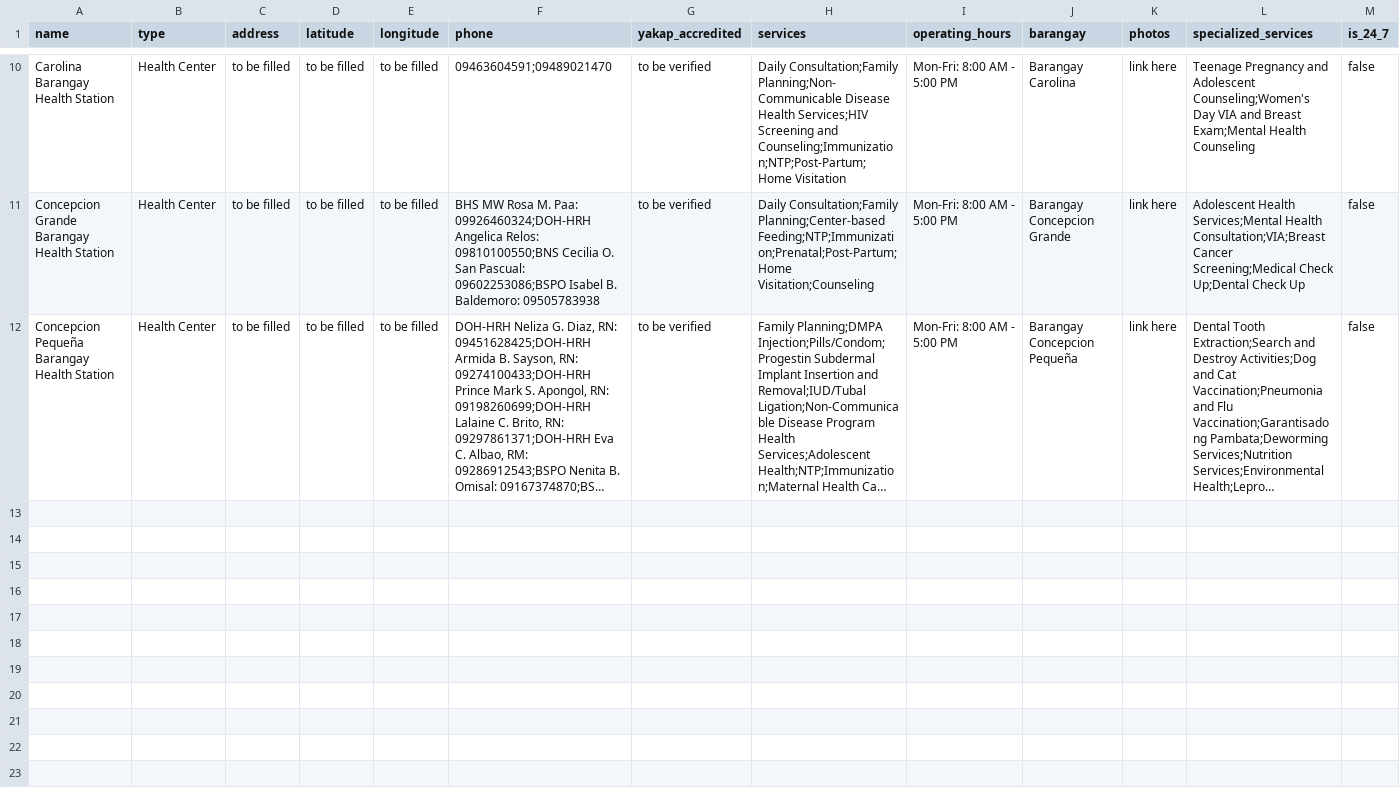
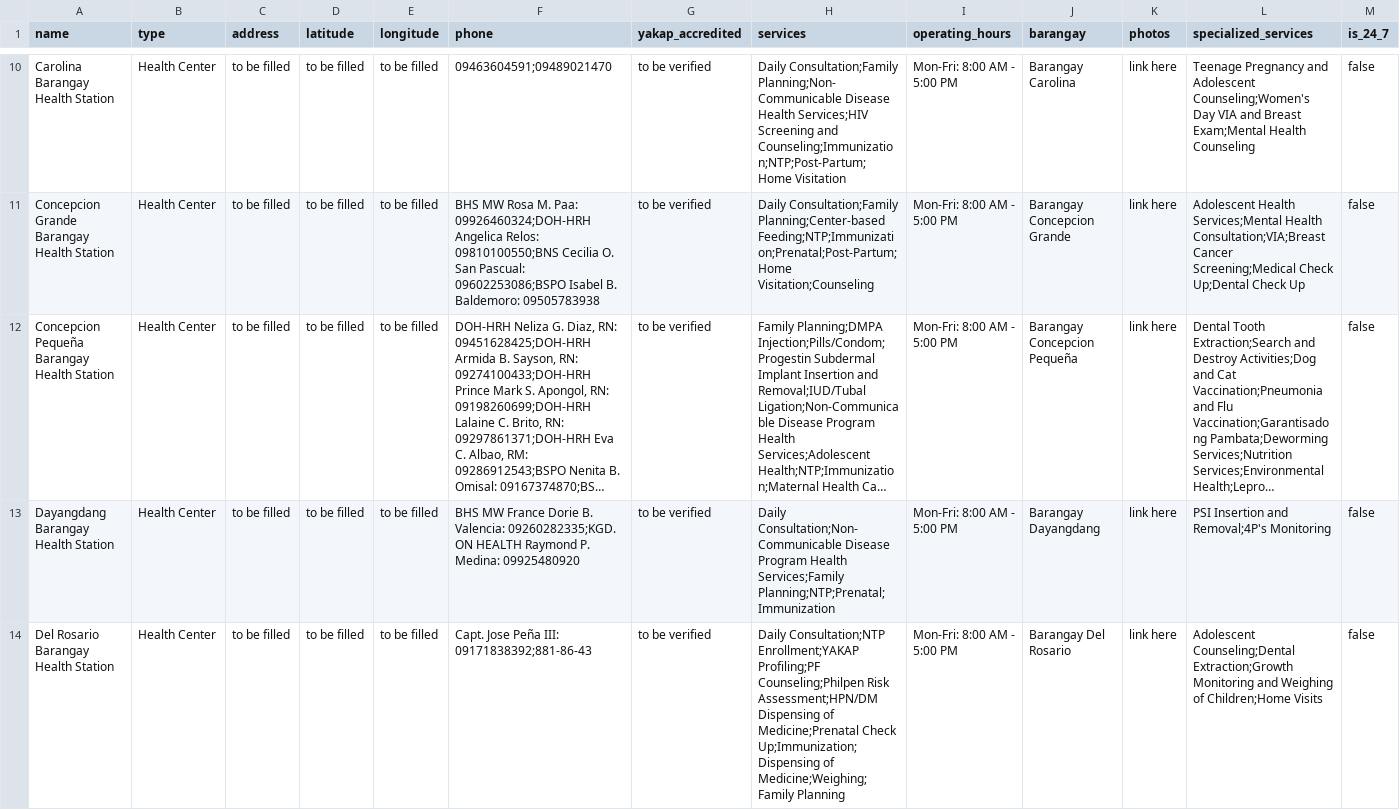
Before and after one commit to jlescarlan11/health, a CSV file: backend/data/data-collection-template.csv, drawn as a sheet; only a part is shown, gaps mark what is left out; long unchanged cells end in …; rows hold the shown columns only; the diff names each change by its address in the sheet, - before the commit and + after, or states it on an @@ line.

Commit message:
Update data-collection-template.csv

```diff
--- a/backend/data/data-collection-template.csv
+++ b/backend/data/data-collection-template.csv
+row 13: Dayangdang Barangay Health Station | Health Center | to be filled | to be filled | to be filled | BHS MW France Dorie B. Valencia: 09260282335;KGD. ON HEALTH Raymond P. Medina: 09925480920 | to be verified | Daily Consultation;Non-Communicable Disease Program Health Services;Family Planning;NTP;Prenatal;Immunization | Mon-Fri: 8:00 AM - 5:00 PM | Barangay Dayangdang | link here | PSI Insertion and Removal;4P's Monitoring | false
+row 14: Del Rosario Barangay Health Station | Health Center | to be filled | to be filled | to be filled | Capt. Jose Peña III: 09171838392;881-86-43 | to be verified | Daily Consultation;NTP Enrollment;YAKAP Profiling;PF Counseling;Philpen Risk Assessment;HPN/DM Dispensing of Medicine;Prenatal Check Up;Immunization;Dispensing of Medicine;Weighing;Family Planning | Mon-Fri: 8:00 AM - 5:00 PM | Barangay Del Rosario | link here | Adolescent Counseling;Dental Extraction;Growth Monitoring and Weighing of Children;Home Visits | false
```
